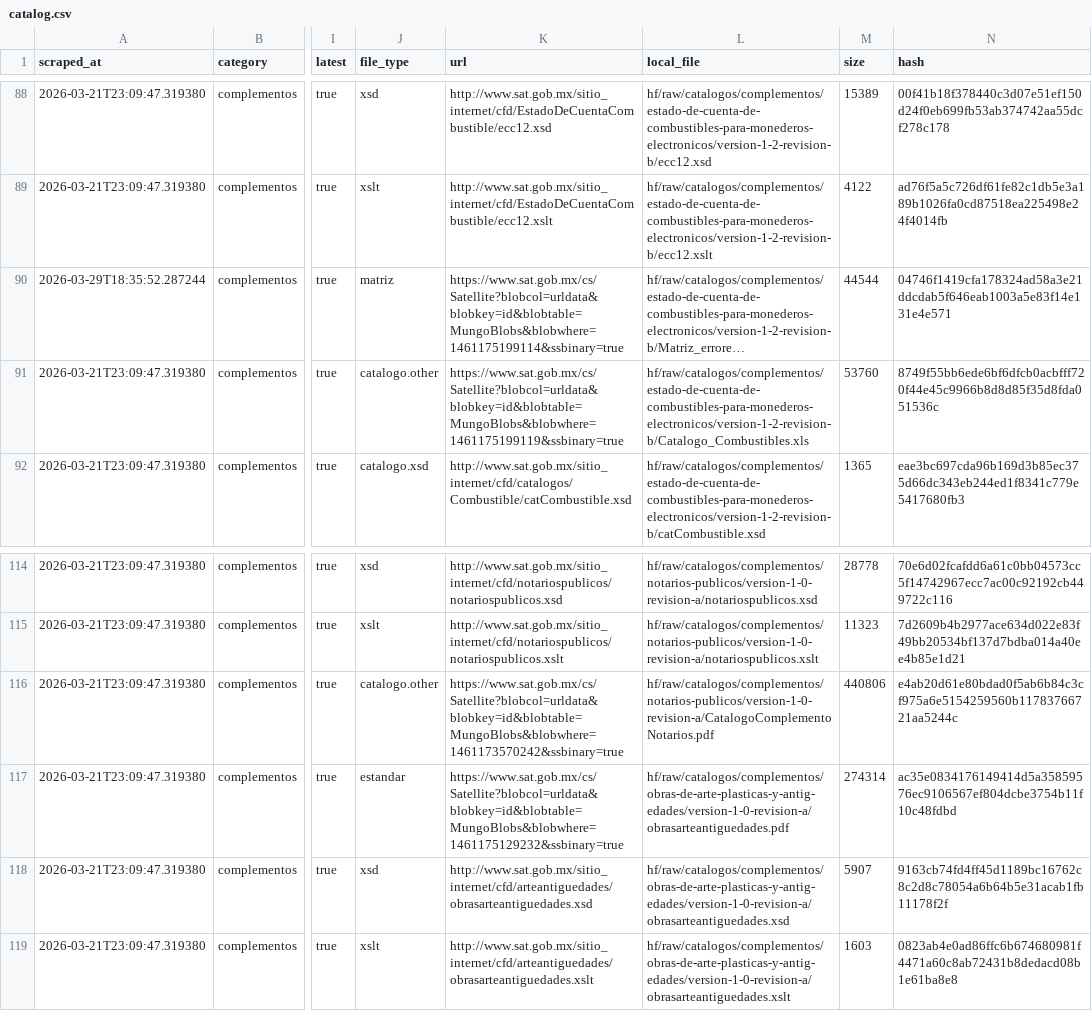
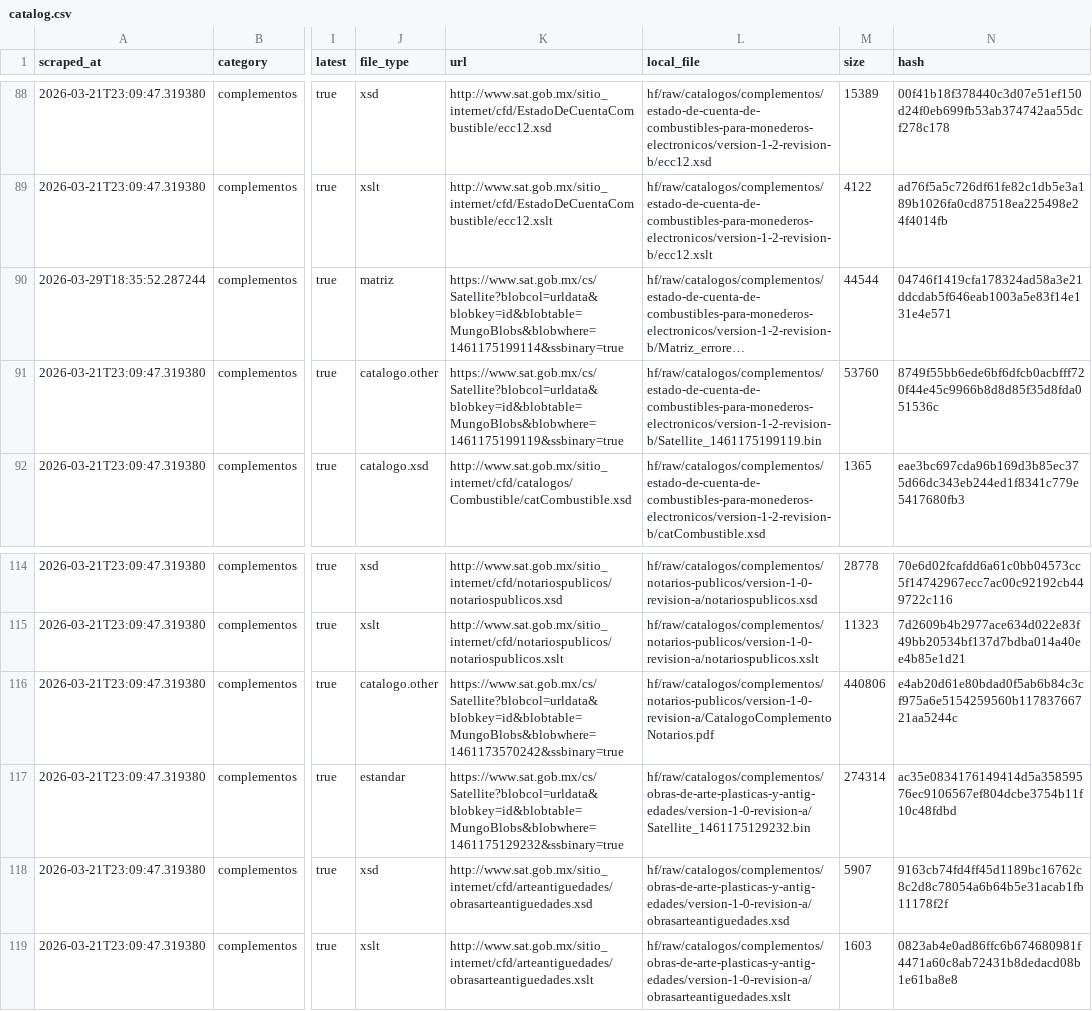
Before and after one commit to mayrop/sat-metadata-scraper, a CSV file: output/catalog.csv, drawn as a sheet; only a part is shown, gaps mark what is left out; long unchanged cells end in …; the diff names each change by its address in the sheet, - before the commit and + after, or states it on an @@ line.

```diff
--- a/output/catalog.csv
+++ b/output/catalog.csv
-L91 (local_file): hf/raw/catalogos/complementos/estado-de-cuenta-de-combustibles-para-monederos-electronicos/version-1-2-revision-b/Catalogo_Combustibles.xls
+L91 (local_file): hf/raw/catalogos/complementos/estado-de-cuenta-de-combustibles-para-monederos-electronicos/version-1-2-revision-b/Satellite_1461175199119.bin
-L117 (local_file): hf/raw/catalogos/complementos/obras-de-arte-plasticas-y-antig-edades/version-1-0-revision-a/obrasarteantiguedades.pdf
+L117 (local_file): hf/raw/catalogos/complementos/obras-de-arte-plasticas-y-antig-edades/version-1-0-revision-a/Satellite_1461175129232.bin
```
Also changed, not shown: 1 other file.
